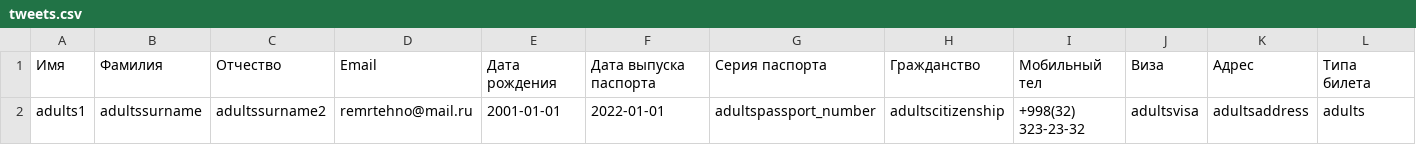
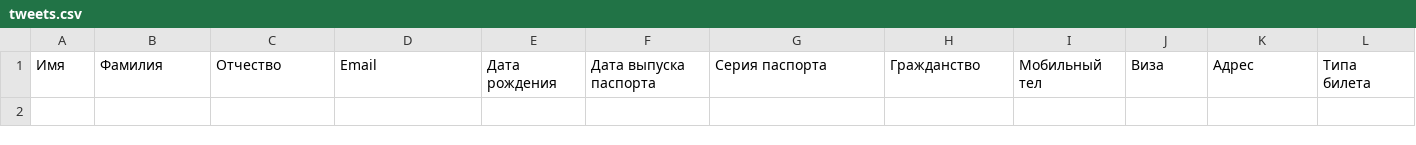
Before and after one commit to remrtehno/avia-sale-tickets, a CSV file: public/tweets.csv, drawn as a sheet; only a part is shown; rows hold the shown columns only; the diff names each change by its address in the sheet, - before the commit and + after, or states it on an @@ line.

```diff
--- a/public/tweets.csv
+++ b/public/tweets.csv
-row 2: adults1 | adultssurname | adultssurname2 | remrtehno@mail.ru | 2001-01-01 | 2022-01-01 | adultspassport_number | adultscitizenship | +998(32) 323-23-32 | adultsvisa | adultsaddress | adults
```
Also changed, not shown: 4 other files.
